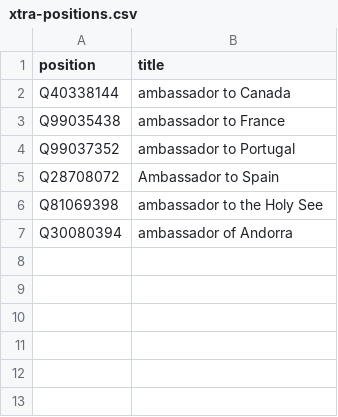
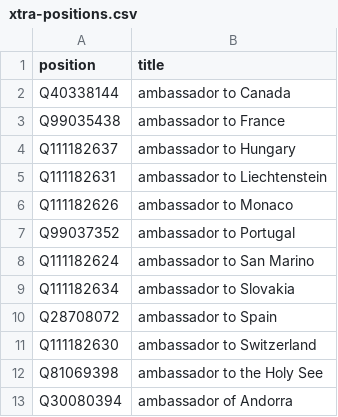
Before and after one commit to every-politician-scrapers/andorra-cabinet, a CSV file: wikidata/xtra-positions.csv, drawn as a sheet.

Commit message:
add more ambassadorships

```diff
--- a/wikidata/xtra-positions.csv
+++ b/wikidata/xtra-positions.csv
@@ -3,4 +3,10 @@ Q40338144,ambassador to Canada
 Q99035438,ambassador to France
+Q111182637,ambassador to Hungary
+Q111182631,ambassador to Liechtenstein
+Q111182626,ambassador to Monaco
 Q99037352,ambassador to Portugal
-Q28708072,Ambassador to Spain
+Q111182624,ambassador to San Marino
+Q111182634,ambassador to Slovakia
+Q28708072,ambassador to Spain
+Q111182630,ambassador to Switzerland
 Q81069398,ambassador to the Holy See
```
